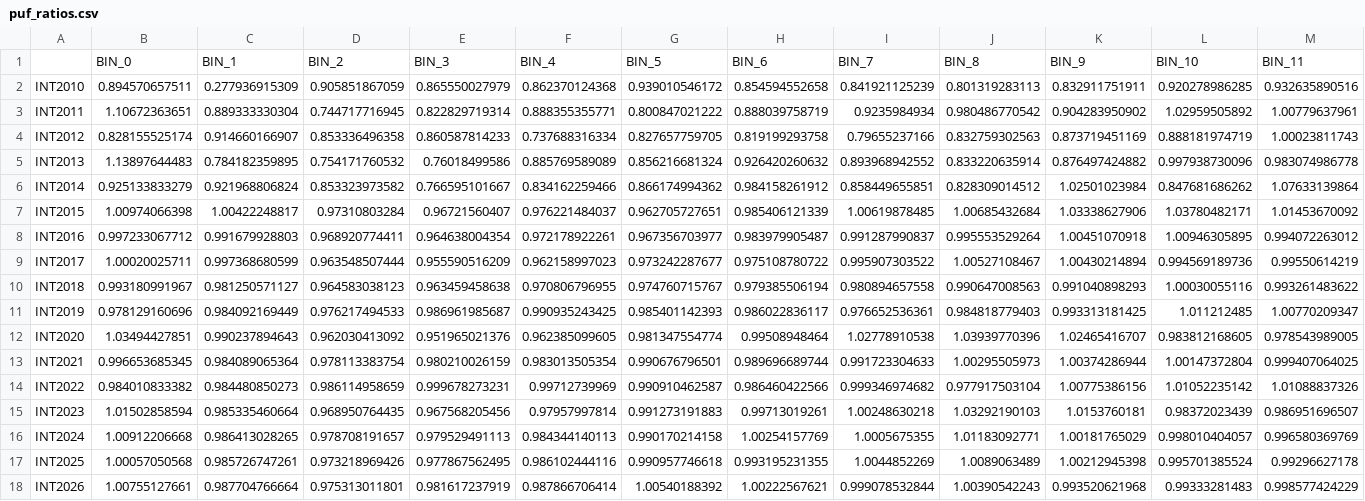
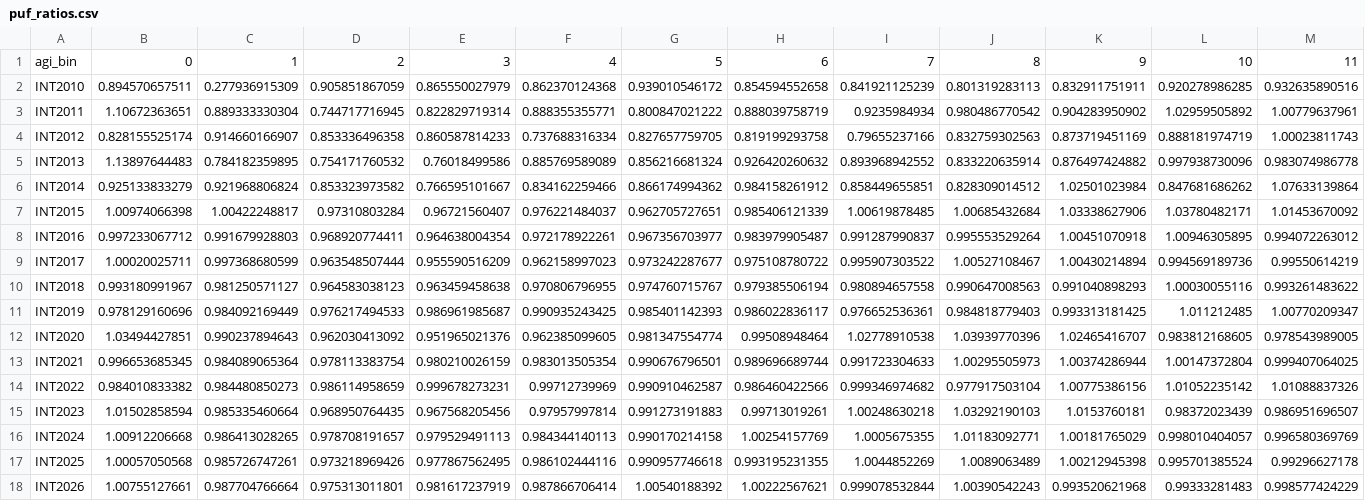
Before and after one commit to PSLmodels/Tax-Calculator, a CSV file: taxcalc/puf_ratios.csv, drawn as a sheet; only a part is shown; removed rows and columns are numbered as before the commit, all else as after; rows hold the shown columns only; the diff names each change by its address in the sheet, - before the commit and + after, or states it on an @@ line.

Commit message:
Numbered agi_bins in puf_ratios.csv

```diff
--- a/taxcalc/puf_ratios.csv
+++ b/taxcalc/puf_ratios.csv
-row 1:  | BIN_0 | BIN_1 | BIN_2 | BIN_3 | BIN_4 | BIN_5 | BIN_6 | BIN_7 | BIN_8 | BIN_9 | BIN_10 | BIN_11
+row 1: agi_bin | 0 | 1 | 2 | 3 | 4 | 5 | 6 | 7 | 8 | 9 | 10 | 11
```
Also changed, not shown: 1 other file.
